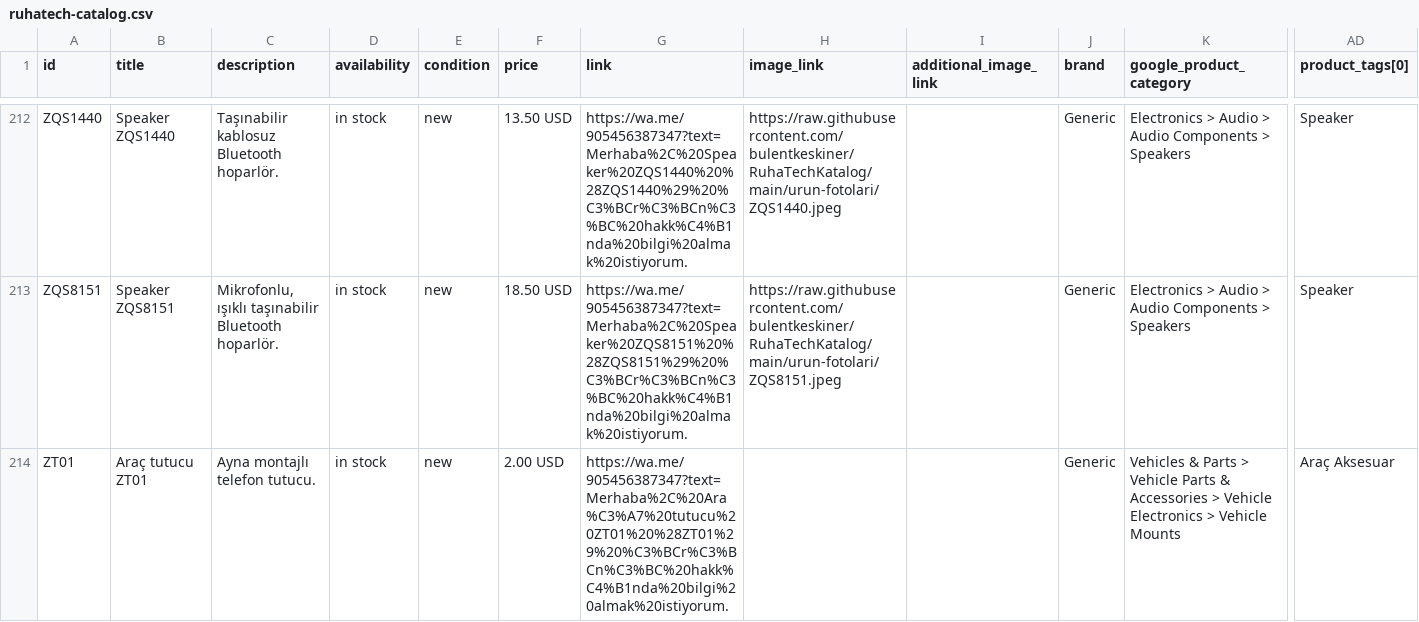
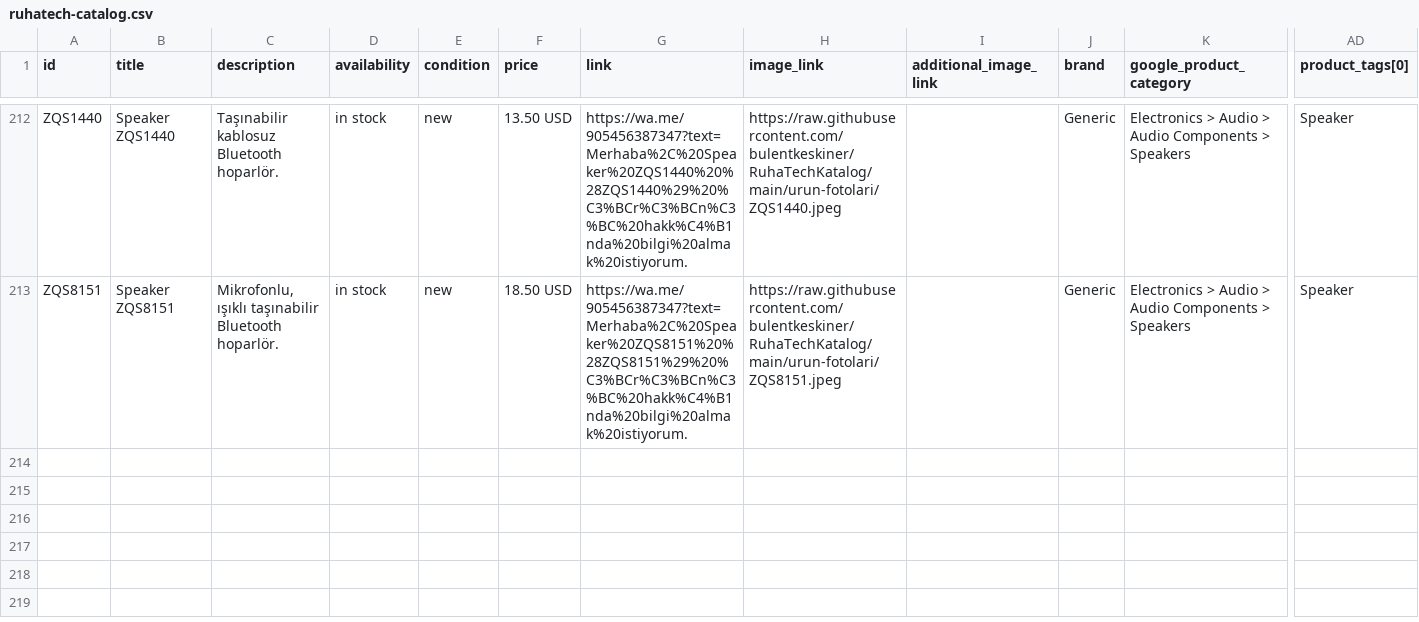
Before and after one commit to bulentkeskiner/RuhaTechKatalog, a CSV file: ruhatech-catalog.csv, drawn as a sheet; only a part is shown, gaps mark what is left out; rows hold the shown columns only; the diff names each change by its address in the sheet, - before the commit and + after, or states it on an @@ line.

Commit message:
Katalog güncellendi (20.10.2026 07:55:31)

```diff
--- a/ruhatech-catalog.csv
+++ b/ruhatech-catalog.csv
-row 214: ZT01 | Araç tutucu ZT01 | Ayna montajlı telefon tutucu. | in stock | new | 2.00 USD | https://wa.me/905456387347?text=Merhaba%2C%20Ara%C3%A7%20tutucu%20ZT01%20%28ZT01%29%20%C3%BCr%C3%BCn%C3%BC%20hakk%C4%B1nda%20bilgi%20almak%20istiyorum. |  |  | Generic | Vehicles & Parts > Vehicle Parts & Accessories > Vehicle Electronics > Vehicle Mounts | Araç Aksesuar
```
